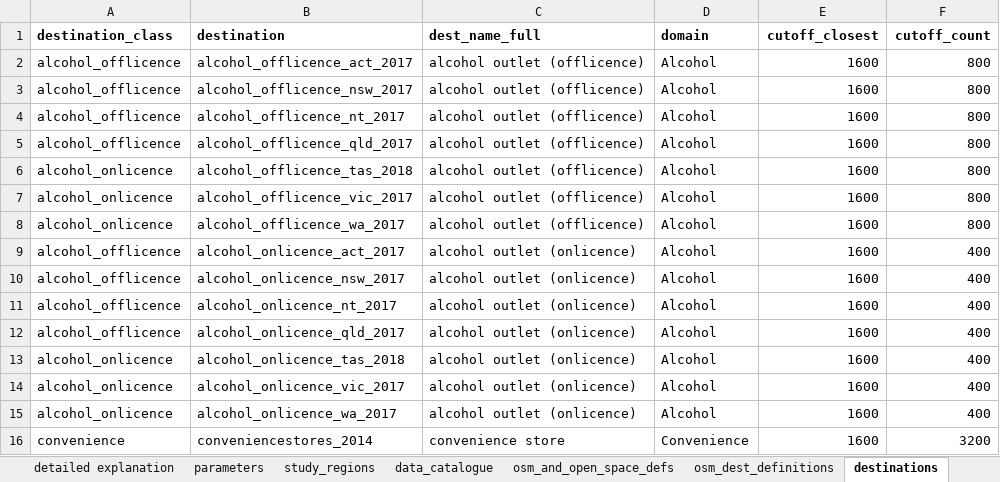
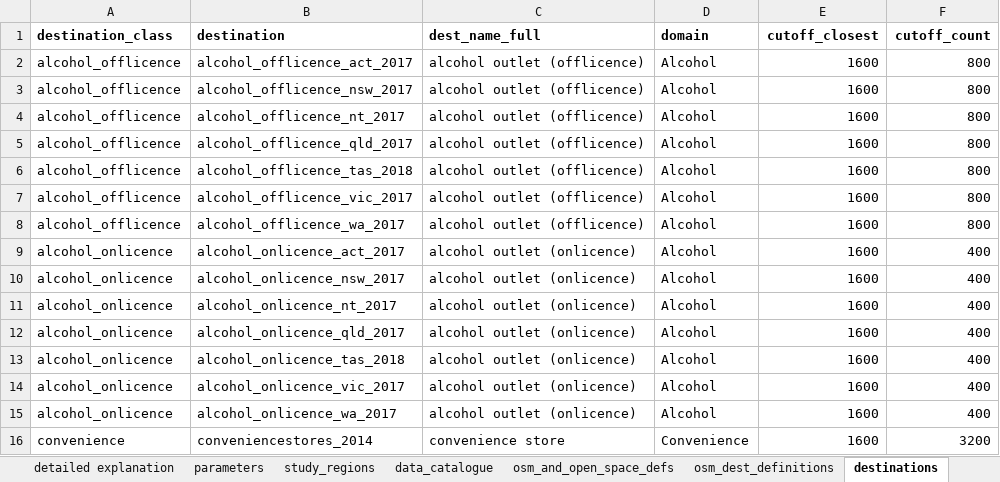
Before and after one commit to healthy-liveable-cities/australian-national-liveability-study, an Excel workbook: ind_study_region_matrix.xlsx, sheet destinations, drawn as a sheet; only a part is shown; values as stored, in another font and other column widths than the file's, no borders; the diff names each change by its address in the sheet, - before the commit and + after, or states it on an @@ line.

Commit message:
corrected dest class for onlicences and offlicences; oops.... these were a bit mixed up in config file

```diff
--- a/ind_study_region_matrix.xlsx (sheet destinations)
+++ b/ind_study_region_matrix.xlsx (sheet destinations)
-A6:A8 (destination_class): alcohol_onlicence
+A6:A8 (destination_class): alcohol_offlicence
-A9:A12 (destination_class): alcohol_offlicence
+A9:A12 (destination_class): alcohol_onlicence
```
